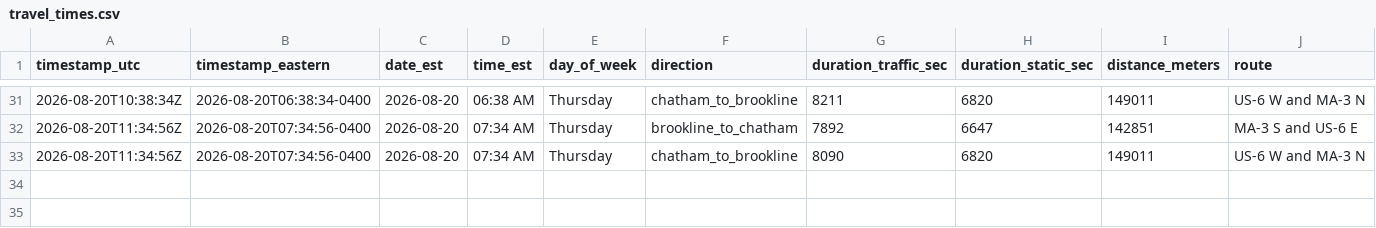
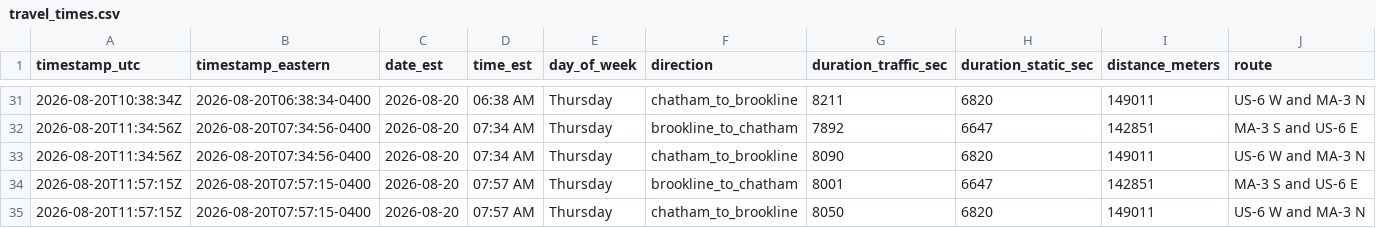
Before and after one commit to millxing/cape-traffic, a CSV file: data/travel_times.csv, drawn as a sheet; only a part is shown, gaps mark what is left out.

```diff
--- a/data/travel_times.csv
+++ b/data/travel_times.csv
@@ -33 +33,3 @@ timestamp_utc,timestamp_eastern,date_est,time_est,day_of_week,direction,duration
 2026-08-20T11:34:56Z,2026-08-20T07:34:56-0400,2026-08-20,07:34 AM,Thursday,chatham_to_brookline,8090,6820,149011,US-6 W and MA-3 N
+2026-08-20T11:57:15Z,2026-08-20T07:57:15-0400,2026-08-20,07:57 AM,Thursday,brookline_to_chatham,8001,6647,142851,MA-3 S and US-6 E
+2026-08-20T11:57:15Z,2026-08-20T07:57:15-0400,2026-08-20,07:57 AM,Thursday,chatham_to_brookline,8050,6820,149011,US-6 W and MA-3 N
```
